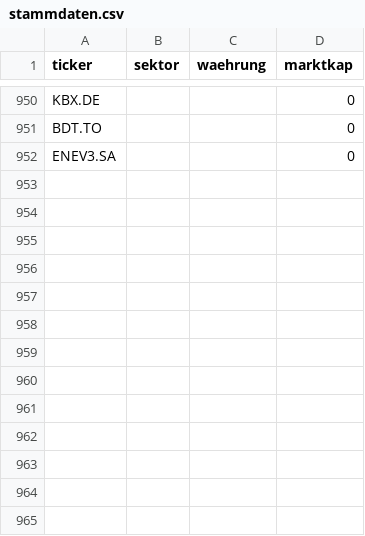
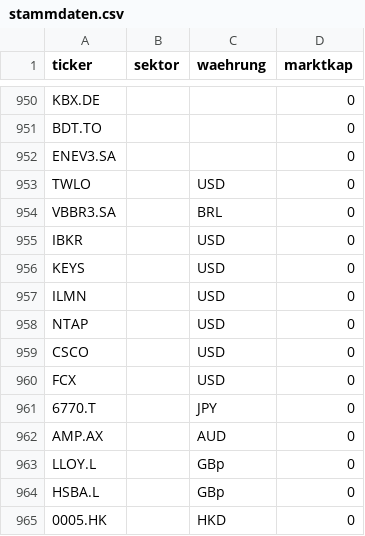
Before and after one commit to JNstocks/screener, a CSV file: daten/stammdaten.csv, drawn as a sheet; only a part is shown, gaps mark what is left out; the diff names each change by its address in the sheet, - before the commit and + after, or states it on an @@ line.

```diff
--- a/daten/stammdaten.csv
+++ b/daten/stammdaten.csv
+row 953: TWLO |  | USD | 0
+row 954: VBBR3.SA |  | BRL | 0
+row 955: IBKR |  | USD | 0
+row 956: KEYS |  | USD | 0
+row 957: ILMN |  | USD | 0
+row 958: NTAP |  | USD | 0
+row 959: CSCO |  | USD | 0
+row 960: FCX |  | USD | 0
+row 961: 6770.T |  | JPY | 0
+row 962: AMP.AX |  | AUD | 0
+row 963: LLOY.L |  | GBp | 0
+row 964: HSBA.L |  | GBp | 0
+row 965: 0005.HK |  | HKD | 0
```
Also changed, not shown: daten/grosse5.csv, daten/kennzahlen.csv, 2 other files.
